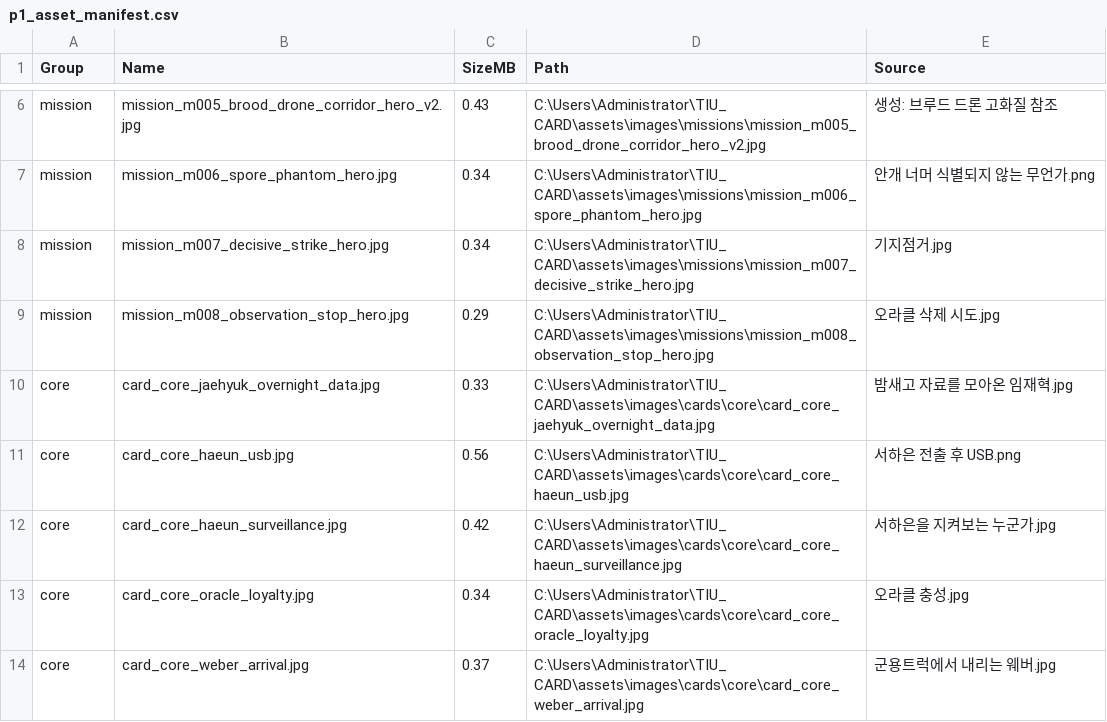
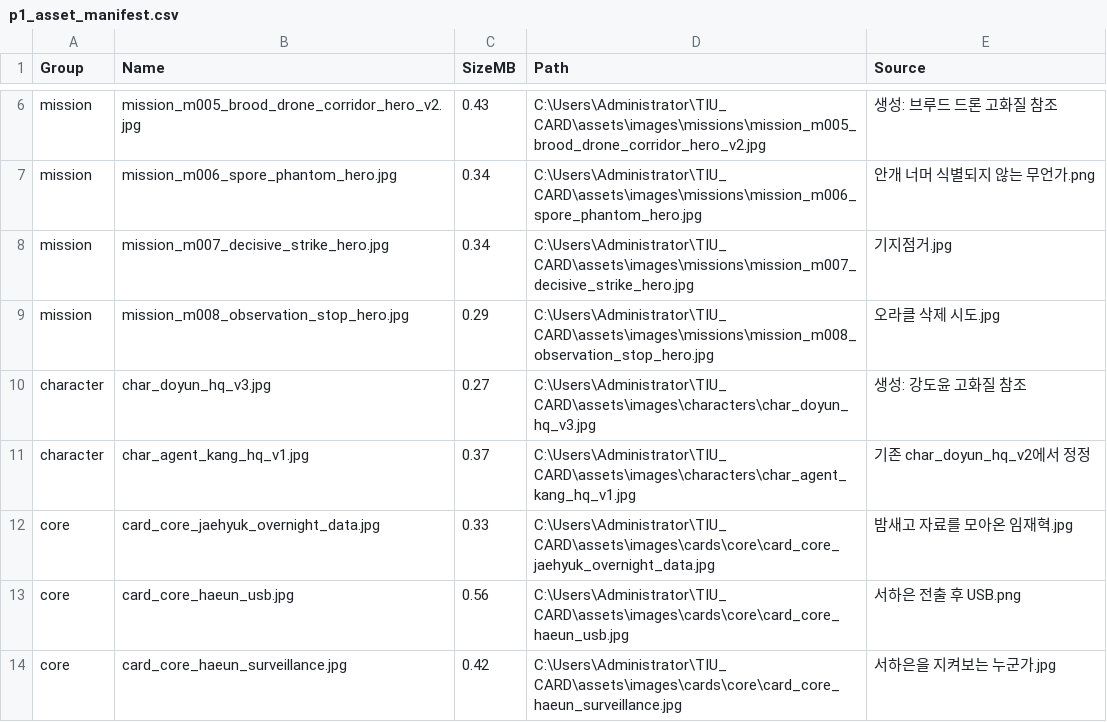
Before and after one commit to Art-lyang/TIU-card, a CSV file: assets/images/p1_asset_manifest.csv, drawn as a sheet; only a part is shown, gaps mark what is left out; the shorter side is filled out with more unchanged rows; the diff names each change by its address in the sheet, - before the commit and + after, or states it on an @@ line.

Commit message:
Correct Kang Do-yun portrait asset

```diff
--- a/assets/images/p1_asset_manifest.csv
+++ b/assets/images/p1_asset_manifest.csv
+row 10: character | char_doyun_hq_v3.jpg | 0.27 | C:\Users\Administrator\TIU_CARD\assets\images\characters\char_doyun_hq_v3.jpg | 생성: 강도윤 고화질 참조
+row 11: character | char_agent_kang_hq_v1.jpg | 0.37 | C:\Users\Administrator\TIU_CARD\assets\images\characters\char_agent_kang_hq_v1.jpg | 기존 char_doyun_hq_v2에서 정정
```
Also changed, not shown: 6 other files.
